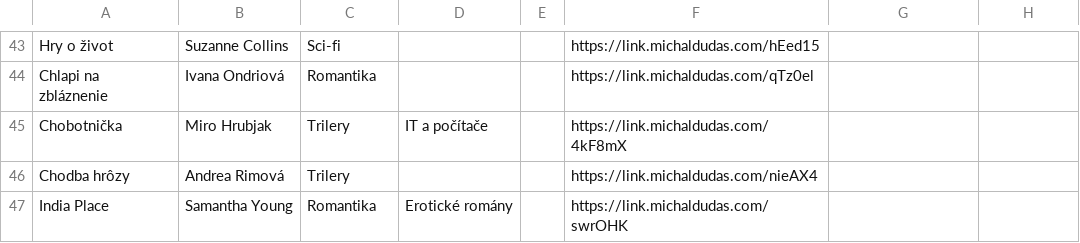
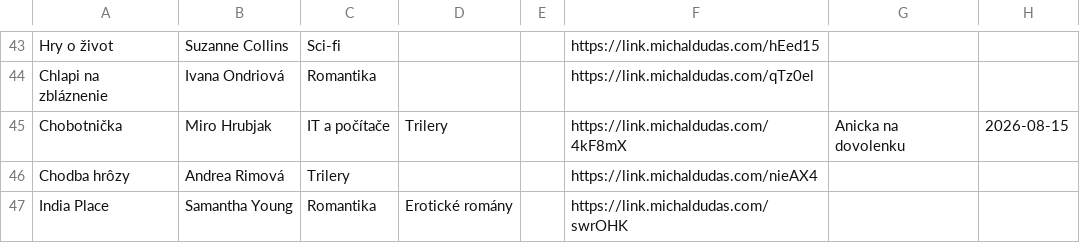
Before and after one commit to misko0709/misko0709.github.io, a CSV file: kniznica.csv, drawn as a sheet; only a part is shown, gaps mark what is left out.

Commit message:
Update book database via Web UI

```diff
--- a/kniznica.csv
+++ b/kniznica.csv
@@ -44,3 +44,3 @@ Hry o život,Suzanne Collins,Sci-fi,,,https://link.michaldudas.com/hEed15,,
 Chlapi na zbláznenie,Ivana Ondriová,Romantika,,,https://link.michaldudas.com/qTz0el,,
-Chobotnička,Miro Hrubjak,Trilery,IT a počítače,,https://link.michaldudas.com/4kF8mX,,
+Chobotnička,Miro Hrubjak,IT a počítače,Trilery,,https://link.michaldudas.com/4kF8mX,Anicka na dovolenku,2026-08-15
 Chodba hrôzy,Andrea Rimová,Trilery,,,https://link.michaldudas.com/nieAX4,,
```
